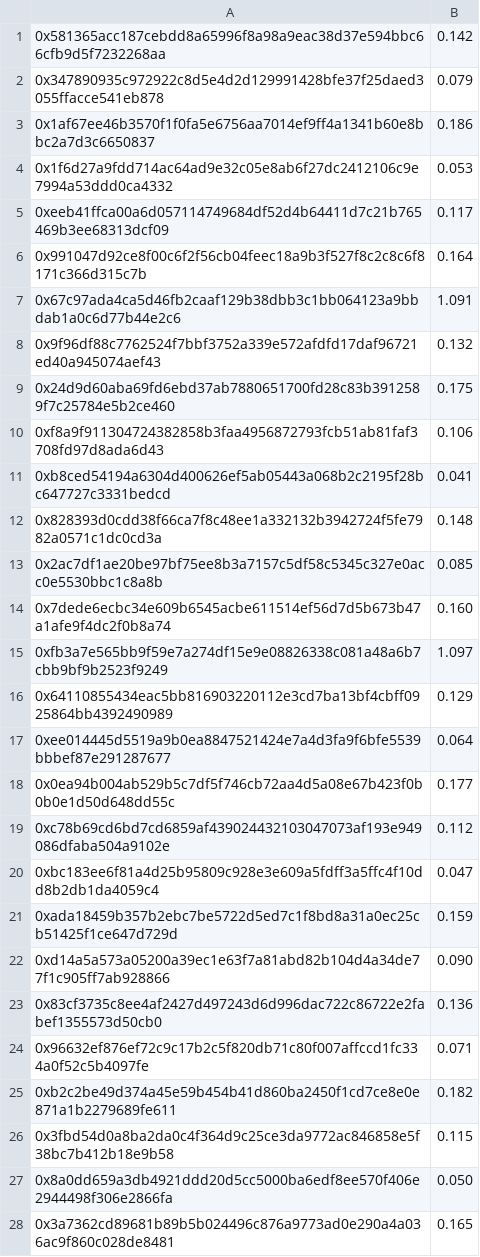
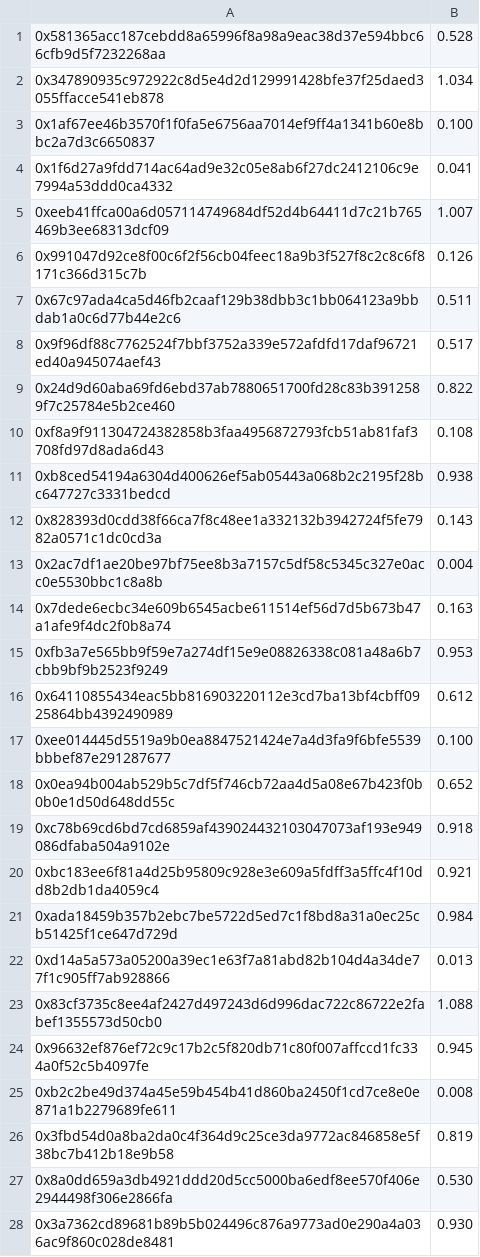
Before and after one commit to currentxchange/MUSIC-token-on-SUI, a CSV file: Airdrops/suiba.csv, drawn as a sheet; only a part is shown; the diff covers the shown part only.

```diff
--- a/Airdrops/suiba.csv
+++ b/Airdrops/suiba.csv
@@ -1,28 +1,28 @@
-0x581365acc187cebdd8a65996f8a98a9eac38d37e594bbc66cfb9d5f7232268aa, 0.142
-0x347890935c972922c8d5e4d2d129991428bfe37f25daed3055ffacce541eb878, 0.079
-0x1af67ee46b3570f1f0fa5e6756aa7014ef9ff4a1341b60e8bbc2a7d3c6650837, 0.186
-0x1f6d27a9fdd714ac64ad9e32c05e8ab6f27dc2412106c9e7994a53ddd0ca4332, 0.053
-0xeeb41ffca00a6d057114749684df52d4b64411d7c21b765469b3ee68313dcf09, 0.117
-0x991047d92ce8f00c6f2f56cb04feec18a9b3f527f8c2c8c6f8171c366d315c7b, 0.164
-0x67c97ada4ca5d46fb2caaf129b38dbb3c1bb064123a9bbdab1a0c6d77b44e2c6, 1.091
-0x9f96df88c7762524f7bbf3752a339e572afdfd17daf96721ed40a945074aef43, 0.132
-0x24d9d60aba69fd6ebd37ab7880651700fd28c83b3912589f7c25784e5b2ce460, 0.175
-0xf8a9f911304724382858b3faa4956872793fcb51ab81faf3708fd97d8ada6d43, 0.106
-0xb8ced54194a6304d400626ef5ab05443a068b2c2195f28bc647727c3331bedcd, 0.041
-0x828393d0cdd38f66ca7f8c48ee1a332132b3942724f5fe7982a0571c1dc0cd3a, 0.148
-0x2ac7df1ae20be97bf75ee8b3a7157c5df58c5345c327e0acc0e5530bbc1c8a8b, 0.085
-0x7dede6ecbc34e609b6545acbe611514ef56d7d5b673b47a1afe9f4dc2f0b8a74, 0.160
-0xfb3a7e565bb9f59e7a274df15e9e08826338c081a48a6b7cbb9bf9b2523f9249, 1.097
-0x64110855434eac5bb816903220112e3cd7ba13bf4cbff0925864bb4392490989, 0.129
-0xee014445d5519a9b0ea8847521424e7a4d3fa9f6bfe5539bbbef87e291287677, 0.064
-0x0ea94b004ab529b5c7df5f746cb72aa4d5a08e67b423f0b0b0e1d50d648dd55c, 0.177
-0xc78b69cd6bd7cd6859af439024432103047073af193e949086dfaba504a9102e, 0.112
-0xbc183ee6f81a4d25b95809c928e3e609a5fdff3a5ffc4f10dd8b2db1da4059c4, 0.047
-0xada18459b357b2ebc7be5722d5ed7c1f8bd8a31a0ec25cb51425f1ce647d729d, 0.159
-0xd14a5a573a05200a39ec1e63f7a81abd82b104d4a34de77f1c905ff7ab928866, 0.090
-0x83cf3735c8ee4af2427d497243d6d996dac722c86722e2fabef1355573d50cb0, 0.136
-0x96632ef876ef72c9c17b2c5f820db71c80f007affccd1fc334a0f52c5b4097fe, 0.071
-0xb2c2be49d374a45e59b454b41d860ba2450f1cd7ce8e0e871a1b2279689fe611, 0.182
-0x3fbd54d0a8ba2da0c4f364d9c25ce3da9772ac846858e5f38bc7b412b18e9b58, 0.115
-0x8a0dd659a3db4921ddd20d5cc5000ba6edf8ee570f406e2944498f306e2866fa, 0.050
-0x3a7362cd89681b89b5b024496c876a9773ad0e290a4a036ac9f860c028de8481, 0.165
+0x581365acc187cebdd8a65996f8a98a9eac38d37e594bbc66cfb9d5f7232268aa, 0.528
+0x347890935c972922c8d5e4d2d129991428bfe37f25daed3055ffacce541eb878, 1.034
+0x1af67ee46b3570f1f0fa5e6756aa7014ef9ff4a1341b60e8bbc2a7d3c6650837, 0.100
+0x1f6d27a9fdd714ac64ad9e32c05e8ab6f27dc2412106c9e7994a53ddd0ca4332, 0.041
+0xeeb41ffca00a6d057114749684df52d4b64411d7c21b765469b3ee68313dcf09, 1.007
+0x991047d92ce8f00c6f2f56cb04feec18a9b3f527f8c2c8c6f8171c366d315c7b, 0.126
+0x67c97ada4ca5d46fb2caaf129b38dbb3c1bb064123a9bbdab1a0c6d77b44e2c6, 0.511
+0x9f96df88c7762524f7bbf3752a339e572afdfd17daf96721ed40a945074aef43, 0.517
+0x24d9d60aba69fd6ebd37ab7880651700fd28c83b3912589f7c25784e5b2ce460, 0.822
+0xf8a9f911304724382858b3faa4956872793fcb51ab81faf3708fd97d8ada6d43, 0.108
+0xb8ced54194a6304d400626ef5ab05443a068b2c2195f28bc647727c3331bedcd, 0.938
+0x828393d0cdd38f66ca7f8c48ee1a332132b3942724f5fe7982a0571c1dc0cd3a, 0.143
+0x2ac7df1ae20be97bf75ee8b3a7157c5df58c5345c327e0acc0e5530bbc1c8a8b, 0.004
+0x7dede6ecbc34e609b6545acbe611514ef56d7d5b673b47a1afe9f4dc2f0b8a74, 0.163
+0xfb3a7e565bb9f59e7a274df15e9e08826338c081a48a6b7cbb9bf9b2523f9249, 0.953
+0x64110855434eac5bb816903220112e3cd7ba13bf4cbff0925864bb4392490989, 0.612
+0xee014445d5519a9b0ea8847521424e7a4d3fa9f6bfe5539bbbef87e291287677, 0.100
+0x0ea94b004ab529b5c7df5f746cb72aa4d5a08e67b423f0b0b0e1d50d648dd55c, 0.652
+0xc78b69cd6bd7cd6859af439024432103047073af193e949086dfaba504a9102e, 0.918
+0xbc183ee6f81a4d25b95809c928e3e609a5fdff3a5ffc4f10dd8b2db1da4059c4, 0.921
+0xada18459b357b2ebc7be5722d5ed7c1f8bd8a31a0ec25cb51425f1ce647d729d, 0.984
+0xd14a5a573a05200a39ec1e63f7a81abd82b104d4a34de77f1c905ff7ab928866, 0.013
+0x83cf3735c8ee4af2427d497243d6d996dac722c86722e2fabef1355573d50cb0, 1.088
+0x96632ef876ef72c9c17b2c5f820db71c80f007affccd1fc334a0f52c5b4097fe, 0.945
+0xb2c2be49d374a45e59b454b41d860ba2450f1cd7ce8e0e871a1b2279689fe611, 0.008
+0x3fbd54d0a8ba2da0c4f364d9c25ce3da9772ac846858e5f38bc7b412b18e9b58, 0.819
+0x8a0dd659a3db4921ddd20d5cc5000ba6edf8ee570f406e2944498f306e2866fa, 0.530
+0x3a7362cd89681b89b5b024496c876a9773ad0e290a4a036ac9f860c028de8481, 0.930
```
Also changed, not shown: 70 edited cells elsewhere in this file, Airdrops/cetus.csv, Airdrops/cetus2.csv, 6 other files.
